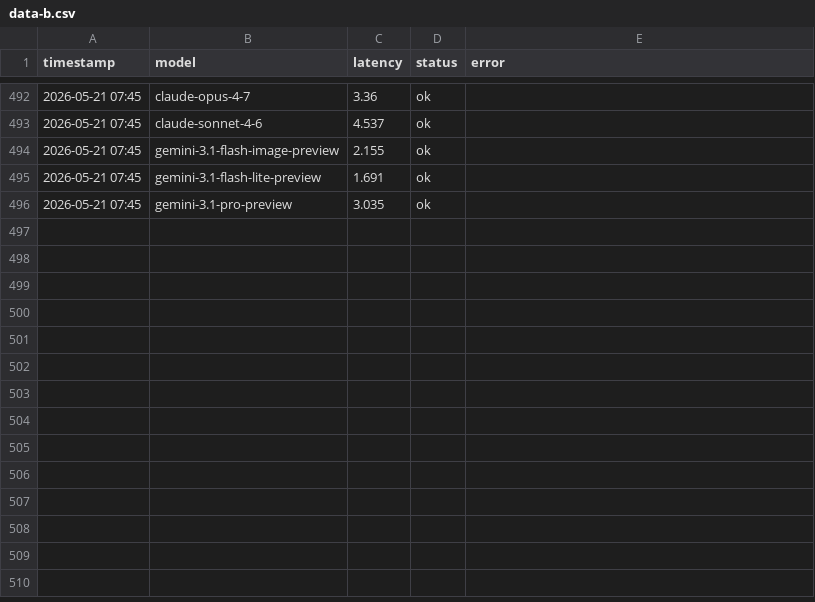
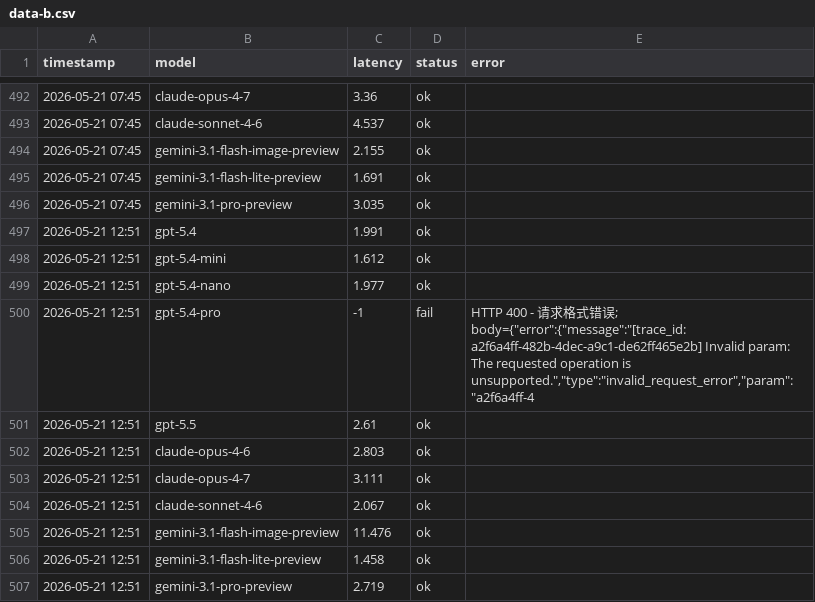
Before and after one commit to rongyinger/api-checker, a CSV file: docs/data-b.csv, drawn as a sheet; only a part is shown, gaps mark what is left out; the diff names each change by its address in the sheet, - before the commit and + after, or states it on an @@ line.

```diff
--- a/docs/data-b.csv
+++ b/docs/data-b.csv
+row 497: 2026-05-21 12:51 | gpt-5.4 | 1.991 | ok
+row 498: 2026-05-21 12:51 | gpt-5.4-mini | 1.612 | ok
+row 499: 2026-05-21 12:51 | gpt-5.4-nano | 1.977 | ok
+row 500: 2026-05-21 12:51 | gpt-5.4-pro | -1 | fail | HTTP 400 - 请求格式错误; body={"error":{"message":"[trace_id: a2f6a4ff-482b-4dec-a9c1-de62ff465e2b] Invalid param: The requested operation is unsupported.","type":"invalid_request_error","param":"a2f6a4ff-4
+row 501: 2026-05-21 12:51 | gpt-5.5 | 2.61 | ok
+row 502: 2026-05-21 12:51 | claude-opus-4-6 | 2.803 | ok
+row 503: 2026-05-21 12:51 | claude-opus-4-7 | 3.111 | ok
+row 504: 2026-05-21 12:51 | claude-sonnet-4-6 | 2.067 | ok
+row 505: 2026-05-21 12:51 | gemini-3.1-flash-image-preview | 11.476 | ok
+row 506: 2026-05-21 12:51 | gemini-3.1-flash-lite-preview | 1.458 | ok
+row 507: 2026-05-21 12:51 | gemini-3.1-pro-preview | 2.719 | ok
```
